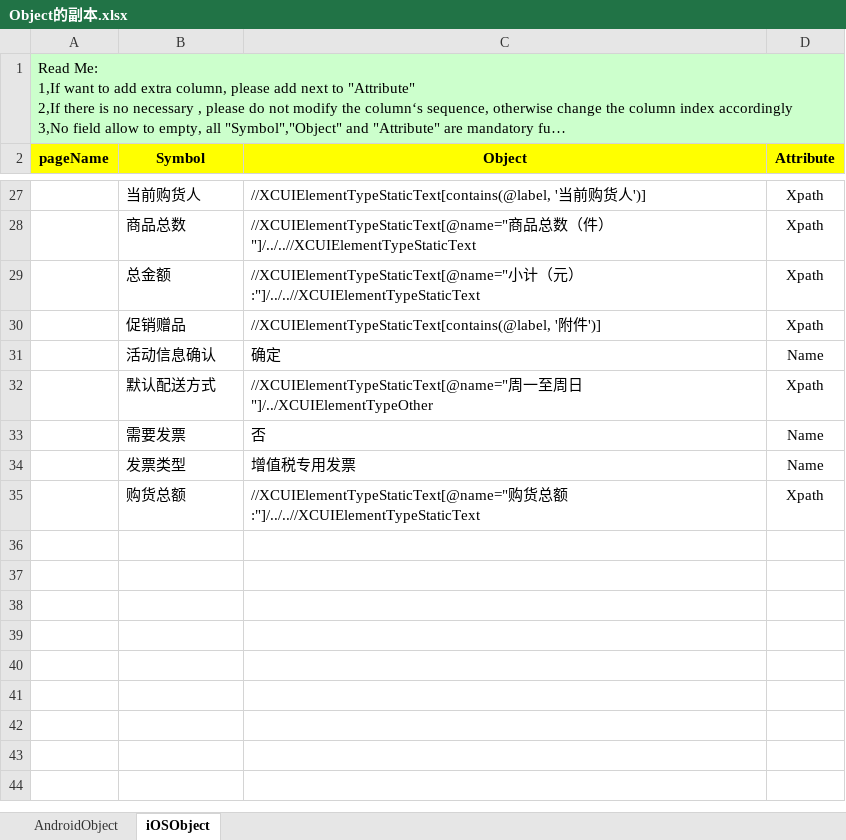
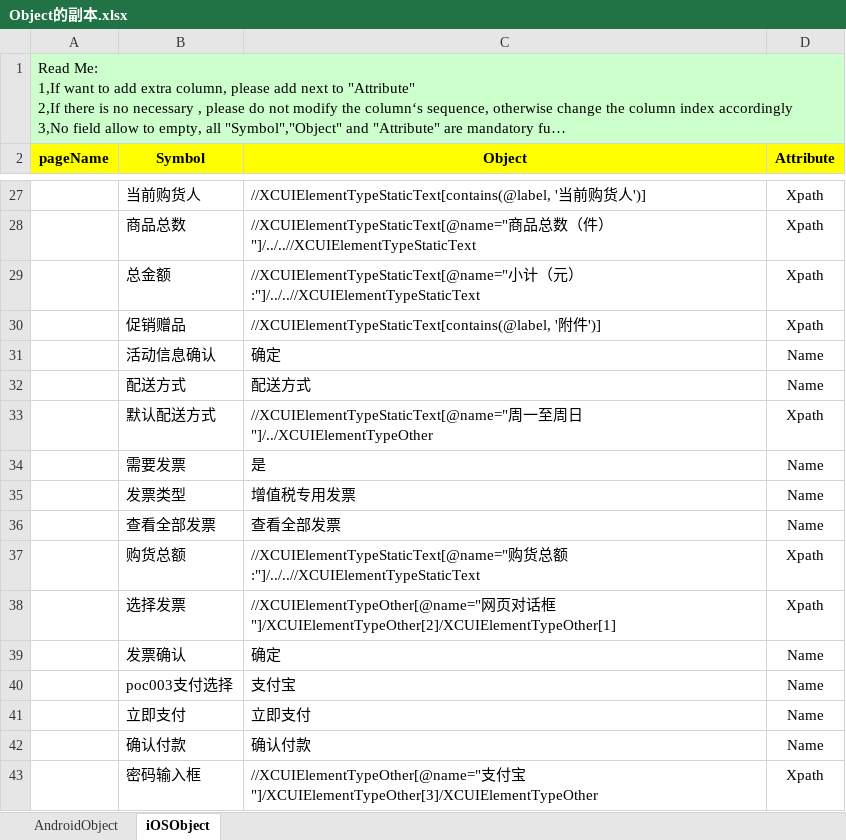
Before and after one commit to penghuibys/automation, an Excel workbook: Desktop/appium/backup/PractitionerPortal_automation/appiumtest/Implement/PageObject/Object的副本.xlsx, sheet iOSObject, drawn as a sheet; only a part is shown, gaps mark what is left out; long unchanged cells end in …; values as stored, in another font and other column widths than the file's, no borders; addresses are those after the commit; the diff names each change by its address in the sheet, - before the commit and + after, or states it on an @@ line.

```diff
--- a/Desktop/appium/backup/PractitionerPortal_automation/appiumtest/Implement/PageObject/Object的副本.xlsx (sheet iOSObject)
+++ b/Desktop/appium/backup/PractitionerPortal_automation/appiumtest/Implement/PageObject/Object的副本.xlsx (sheet iOSObject)
+row 32:  | 配送方式 | 配送方式 | Name
-C34 (Object): 否
+C34 (Object): 是
+row 36:  | 查看全部发票 | 查看全部发票 | Name
+row 38:  | 选择发票 | //XCUIElementTypeOther[@name="网页对话框"]/XCUIElementTypeOther[2]/XCUIElementTypeOther[1] | Xpath
+row 39:  | 发票确认 | 确定 | Name
+row 40:  | poc003支付选择 | 支付宝 | Name
+row 41:  | 立即支付 | 立即支付 | Name
+row 42:  | 确认付款 | 确认付款 | Name
+row 43:  | 密码输入框 | //XCUIElementTypeOther[@name="支付宝"]/XCUIElementTypeOther[3]/XCUIElementTypeOther | Xpath
```
Also changed, not shown: Desktop/appium/backup/PractitionerPortal_automation/appiumtest/Implement/PageObject/Object.xlsx, 6 other files.
